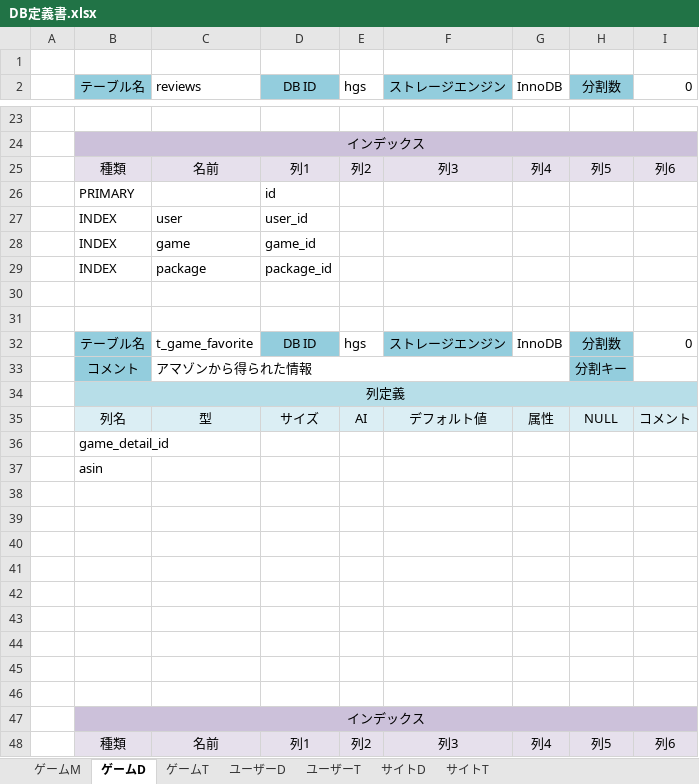
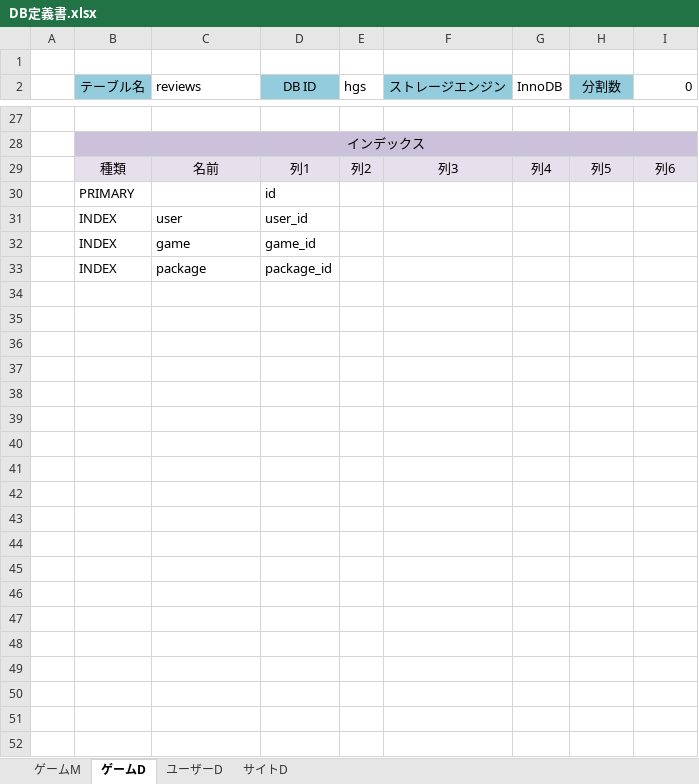
Before and after one commit to hucklefriend/hgs3, an Excel workbook: documents/database/DB定義書.xlsx, sheet ゲームD, drawn as a sheet; only a part is shown, gaps mark what is left out; values as stored, in another font and other column widths than the file's, no borders; removed rows and columns are numbered as before the commit, all else as after; the diff covers the shown part only; the diff names each change by its address in the sheet, - before the commit and + after, or states it on an @@ line.

```diff
--- a/documents/database/DB定義書.xlsx (sheet ゲームD)
+++ b/documents/database/DB定義書.xlsx (sheet ゲームD)
-sheet tab: ゲームT
-sheet tab: ユーザーT
-sheet tab: サイトT
-row 30: (empty)
-row 31: (empty)
-row 32:  | テーブル名 | t_game_favorite | DB ID | hgs | ストレージエンジン | InnoDB | 分割数 | 0
-row 33:  | コメント | アマゾンから得られた情報 |  |  |  |  | 分割キー
-row 34:  | 列定義
-row 35:  | 列名 | 型 | サイズ | AI | デフォルト値 | 属性 | NULL | コメント
-row 36:  | game_detail_id
-row 37:  | asin
-row 38: (empty)
-row 39: (empty)
-row 40: (empty)
-row 41: (empty)
-row 42: (empty)
-row 43: (empty)
-row 44: (empty)
-row 45: (empty)
-row 46: (empty)
-row 47:  | インデックス
-row 48:  | 種類 | 名前 | 列1 | 列2 | 列3 | 列4 | 列5 | 列6
```
Also changed, not shown: 5 added rows, 1 removed row and 4 edited cells elsewhere in this sheet, sheet ユーザーD, sheet ゲームM, sheet サイトD, 13 other files.
